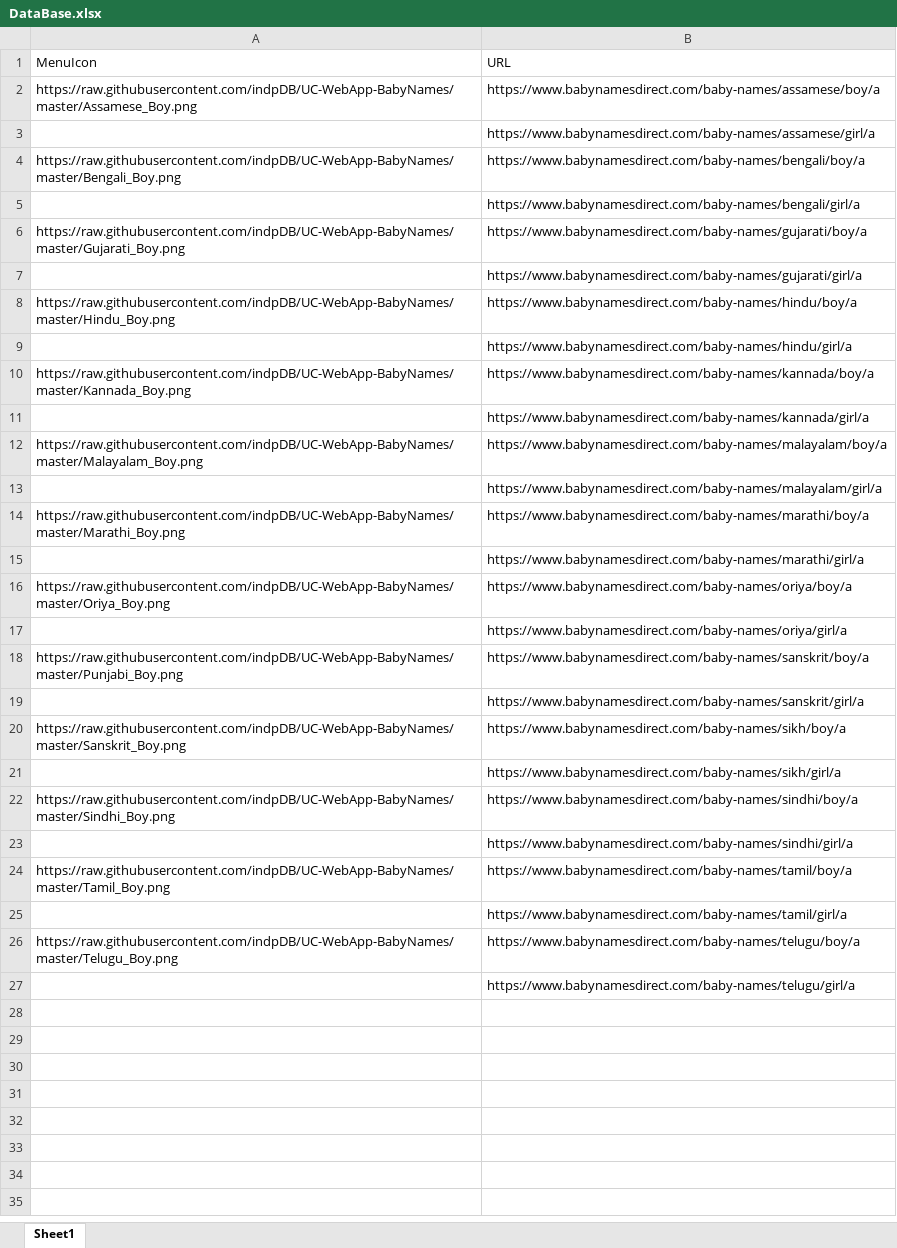
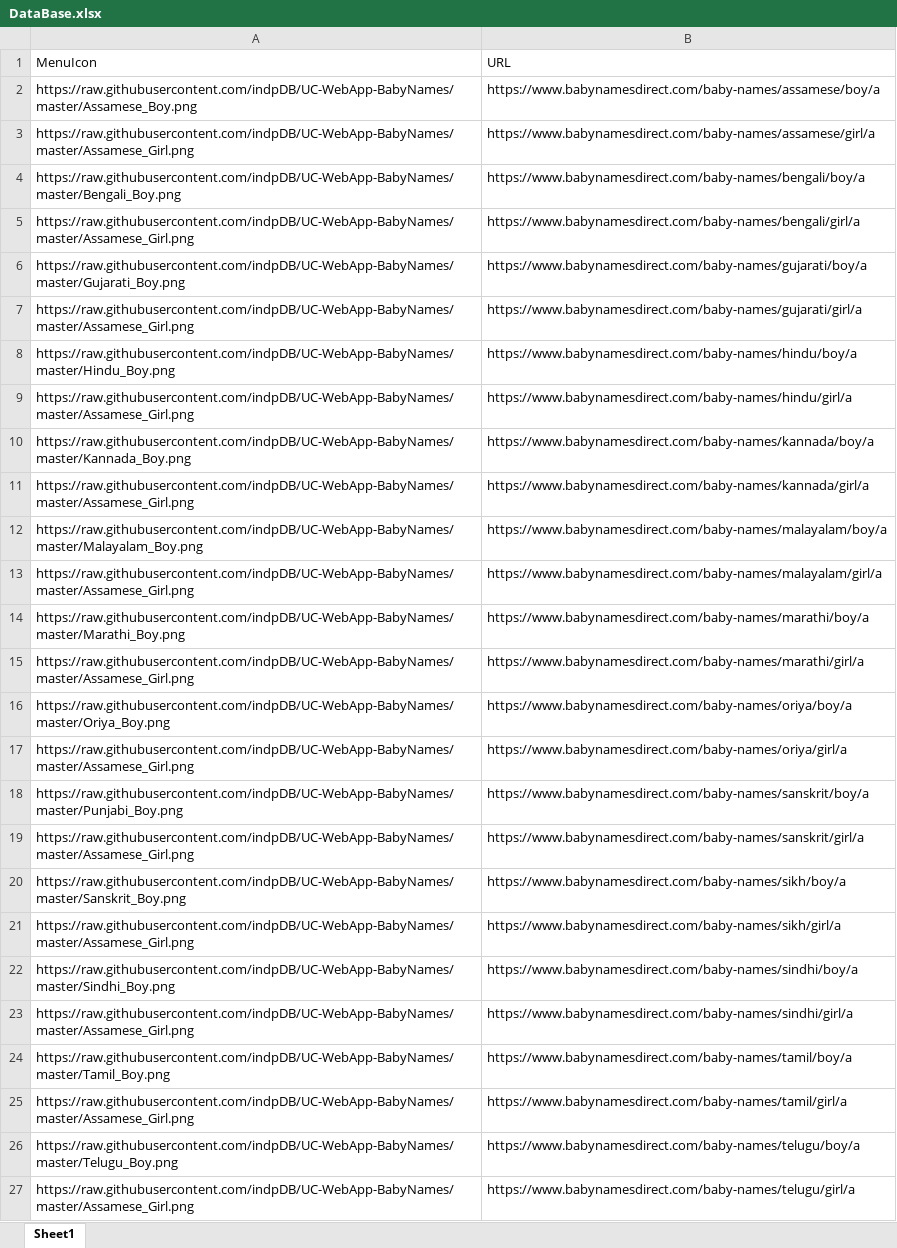
Before and after one commit to indpDB/UC-WebApp-BabyNames, an Excel workbook: DataBase.xlsx, sheet Sheet1, drawn as a sheet; values as stored, in another font and other column widths than the file's, no borders; the diff names each change by its address in the sheet, - before the commit and + after, or states it on an @@ line.

```diff
--- a/DataBase.xlsx (sheet Sheet1)
+++ b/DataBase.xlsx (sheet Sheet1)
-A3 (MenuIcon): (empty)
+A3 (MenuIcon): https://raw.githubusercontent.com/indpDB/UC-WebApp-BabyNames/master/Assamese_Girl.png
-A5 (MenuIcon): (empty)
+A5 (MenuIcon): https://raw.githubusercontent.com/indpDB/UC-WebApp-BabyNames/master/Assamese_Girl.png
-A7 (MenuIcon): (empty)
+A7 (MenuIcon): https://raw.githubusercontent.com/indpDB/UC-WebApp-BabyNames/master/Assamese_Girl.png
-A9 (MenuIcon): (empty)
+A9 (MenuIcon): https://raw.githubusercontent.com/indpDB/UC-WebApp-BabyNames/master/Assamese_Girl.png
-A11 (MenuIcon): (empty)
+A11 (MenuIcon): https://raw.githubusercontent.com/indpDB/UC-WebApp-BabyNames/master/Assamese_Girl.png
-A13 (MenuIcon): (empty)
+A13 (MenuIcon): https://raw.githubusercontent.com/indpDB/UC-WebApp-BabyNames/master/Assamese_Girl.png
-A15 (MenuIcon): (empty)
+A15 (MenuIcon): https://raw.githubusercontent.com/indpDB/UC-WebApp-BabyNames/master/Assamese_Girl.png
-A17 (MenuIcon): (empty)
+A17 (MenuIcon): https://raw.githubusercontent.com/indpDB/UC-WebApp-BabyNames/master/Assamese_Girl.png
-A19 (MenuIcon): (empty)
+A19 (MenuIcon): https://raw.githubusercontent.com/indpDB/UC-WebApp-BabyNames/master/Assamese_Girl.png
-A21 (MenuIcon): (empty)
+A21 (MenuIcon): https://raw.githubusercontent.com/indpDB/UC-WebApp-BabyNames/master/Assamese_Girl.png
-A23 (MenuIcon): (empty)
+A23 (MenuIcon): https://raw.githubusercontent.com/indpDB/UC-WebApp-BabyNames/master/Assamese_Girl.png
-A25 (MenuIcon): (empty)
+A25 (MenuIcon): https://raw.githubusercontent.com/indpDB/UC-WebApp-BabyNames/master/Assamese_Girl.png
-A27 (MenuIcon): (empty)
+A27 (MenuIcon): https://raw.githubusercontent.com/indpDB/UC-WebApp-BabyNames/master/Assamese_Girl.png
```
Also changed, not shown: 2 other files.
